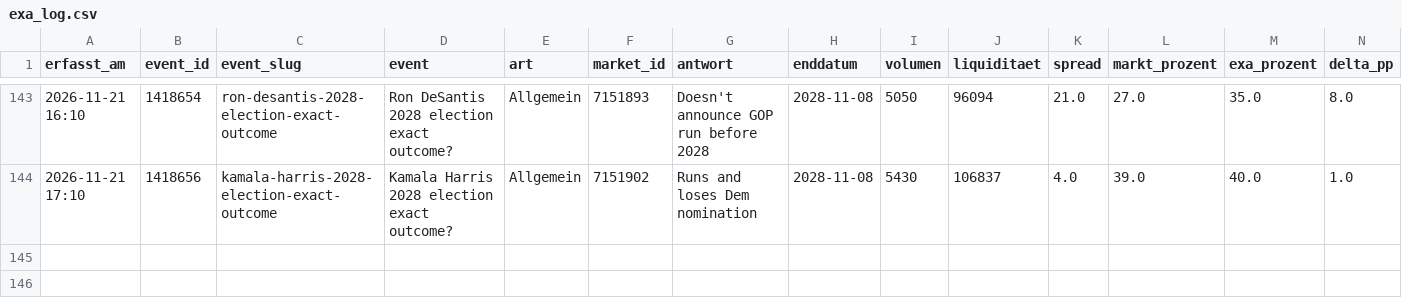
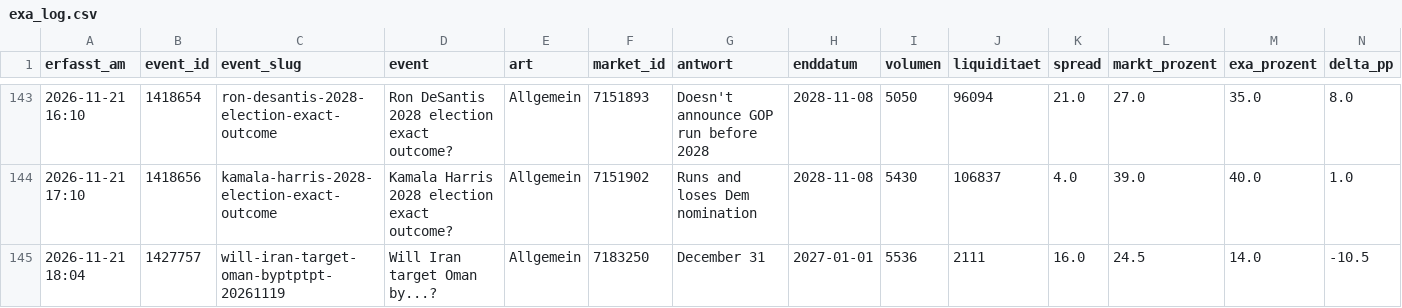
Before and after one commit to Fluc10/polymarket-scanner, a CSV file: data/exa_log.csv, drawn as a sheet; only a part is shown, gaps mark what is left out; rows hold the shown columns only; the diff names each change by its address in the sheet, - before the commit and + after, or states it on an @@ line.

```diff
--- a/data/exa_log.csv
+++ b/data/exa_log.csv
+row 145: 2026-11-21 18:04 | 1427757 | will-iran-target-oman-byptptpt-20261119 | Will Iran target Oman by...? | Allgemein | 7183250 | December 31 | 2027-01-01 | 5536 | 2111 | 16.0 | 24.5 | 14.0 | -10.5
```
